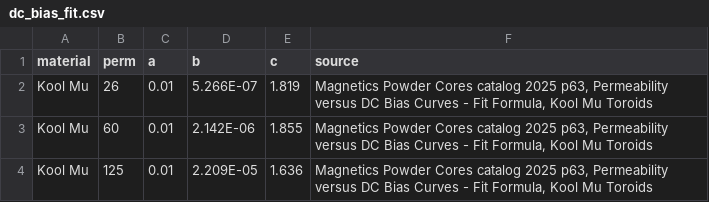
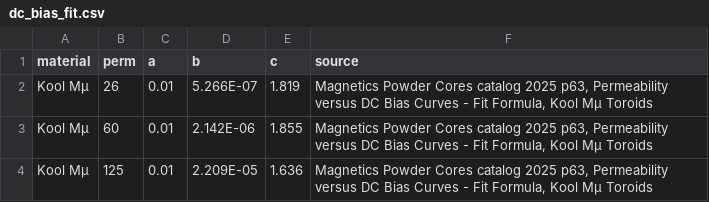
Before and after one commit to timotholt/firmware-calgen, a CSV file: specs/magnetics/dc_bias_fit.csv, drawn as a sheet.

```diff
--- a/specs/magnetics/dc_bias_fit.csv
+++ b/specs/magnetics/dc_bias_fit.csv
@@ -1,4 +1,4 @@
 material,perm,a,b,c,source
-Kool Mu,26,0.01,5.266E-07,1.819,"Magnetics Powder Cores catalog 2025 p63, Permeability versus DC Bias Curves - Fit Formula, Kool Mu Toroids"
-Kool Mu,60,0.01,2.142E-06,1.855,"Magnetics Powder Cores catalog 2025 p63, Permeability versus DC Bias Curves - Fit Formula, Kool Mu Toroids"
-Kool Mu,125,0.01,2.209E-05,1.636,"Magnetics Powder Cores catalog 2025 p63, Permeability versus DC Bias Curves - Fit Formula, Kool Mu Toroids"
+Kool Mµ,26,0.01,5.266E-07,1.819,"Magnetics Powder Cores catalog 2025 p63, Permeability versus DC Bias Curves - Fit Formula, Kool Mµ Toroids"
+Kool Mµ,60,0.01,2.142E-06,1.855,"Magnetics Powder Cores catalog 2025 p63, Permeability versus DC Bias Curves - Fit Formula, Kool Mµ Toroids"
+Kool Mµ,125,0.01,2.209E-05,1.636,"Magnetics Powder Cores catalog 2025 p63, Permeability versus DC Bias Curves - Fit Formula, Kool Mµ Toroids"
```
Also changed, not shown: specs/datasheets/fa10449.csv, specs/datasheets/fa10507.csv, 43 other files.
